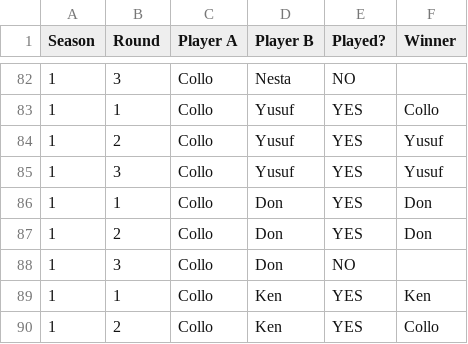
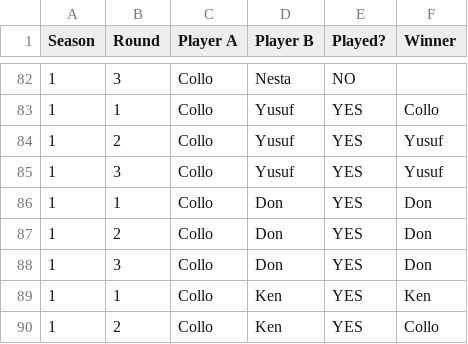
Before and after one commit to Boflo-hub/pima-poa-league, a CSV file: data/fixtures.csv, drawn as a sheet; only a part is shown, gaps mark what is left out; the diff covers the shown part only.

```diff
--- a/data/fixtures.csv
+++ b/data/fixtures.csv
@@ -87,3 +87,3 @@ Season,Round,Player A,Player B,Played?,Winner
 1,2,Collo,Don,YES,Don
-1,3,Collo,Don,NO,
+1,3,Collo,Don,YES,Don
 1,1,Collo,Ken,YES,Ken
```
Also changed, not shown: 8 removed rows and 10 edited cells elsewhere in this file.
